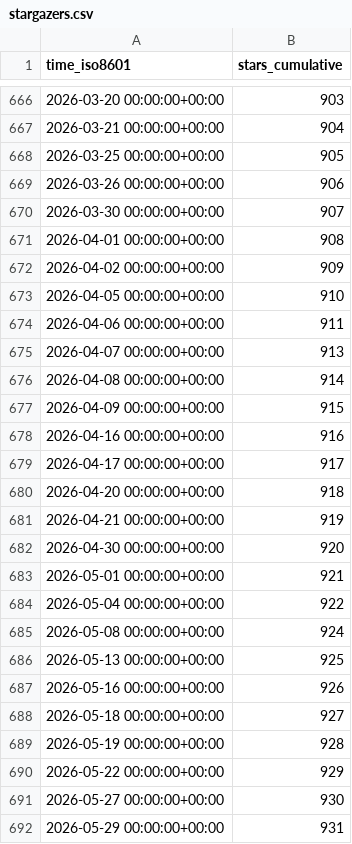
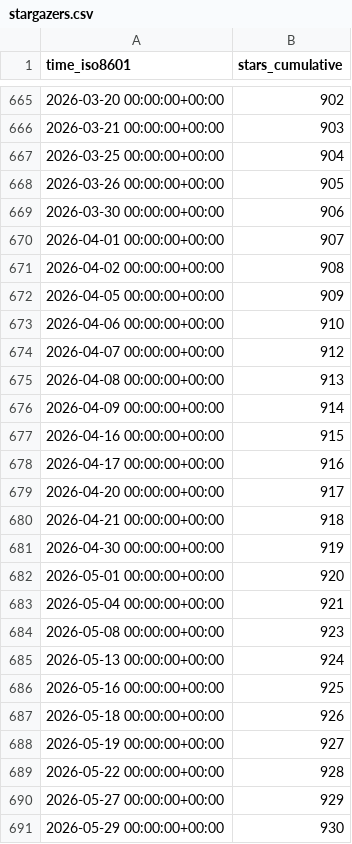
Before and after one commit to jongpie/NebulaLogger, a CSV file: jongpie/NebulaLogger/ghrs-data/stargazers.csv, drawn as a sheet; only a part is shown, gaps mark what is left out; the diff covers the shown part only.

```diff
--- a/jongpie/NebulaLogger/ghrs-data/stargazers.csv
+++ b/jongpie/NebulaLogger/ghrs-data/stargazers.csv
@@ -666,27 +665,27 @@ time_iso8601,stars_cumulative
-2026-03-20 00:00:00+00:00,903
-2026-03-21 00:00:00+00:00,904
-2026-03-25 00:00:00+00:00,905
-2026-03-26 00:00:00+00:00,906
-2026-03-30 00:00:00+00:00,907
-2026-04-01 00:00:00+00:00,908
-2026-04-02 00:00:00+00:00,909
-2026-04-05 00:00:00+00:00,910
-2026-04-06 00:00:00+00:00,911
-2026-04-07 00:00:00+00:00,913
-2026-04-08 00:00:00+00:00,914
-2026-04-09 00:00:00+00:00,915
-2026-04-16 00:00:00+00:00,916
-2026-04-17 00:00:00+00:00,917
-2026-04-20 00:00:00+00:00,918
-2026-04-21 00:00:00+00:00,919
-2026-04-30 00:00:00+00:00,920
-2026-05-01 00:00:00+00:00,921
-2026-05-04 00:00:00+00:00,922
-2026-05-08 00:00:00+00:00,924
-2026-05-13 00:00:00+00:00,925
-2026-05-16 00:00:00+00:00,926
-2026-05-18 00:00:00+00:00,927
-2026-05-19 00:00:00+00:00,928
-2026-05-22 00:00:00+00:00,929
-2026-05-27 00:00:00+00:00,930
-2026-05-29 00:00:00+00:00,931
+2026-03-20 00:00:00+00:00,902
+2026-03-21 00:00:00+00:00,903
+2026-03-25 00:00:00+00:00,904
+2026-03-26 00:00:00+00:00,905
+2026-03-30 00:00:00+00:00,906
+2026-04-01 00:00:00+00:00,907
+2026-04-02 00:00:00+00:00,908
+2026-04-05 00:00:00+00:00,909
+2026-04-06 00:00:00+00:00,910
+2026-04-07 00:00:00+00:00,912
+2026-04-08 00:00:00+00:00,913
+2026-04-09 00:00:00+00:00,914
+2026-04-16 00:00:00+00:00,915
+2026-04-17 00:00:00+00:00,916
+2026-04-20 00:00:00+00:00,917
+2026-04-21 00:00:00+00:00,918
+2026-04-30 00:00:00+00:00,919
+2026-05-01 00:00:00+00:00,920
+2026-05-04 00:00:00+00:00,921
+2026-05-08 00:00:00+00:00,923
+2026-05-13 00:00:00+00:00,924
+2026-05-16 00:00:00+00:00,925
+2026-05-18 00:00:00+00:00,926
+2026-05-19 00:00:00+00:00,927
+2026-05-22 00:00:00+00:00,928
+2026-05-27 00:00:00+00:00,929
+2026-05-29 00:00:00+00:00,930
```
Also changed, not shown: 1 removed row and 47 edited cells elsewhere in this file.
